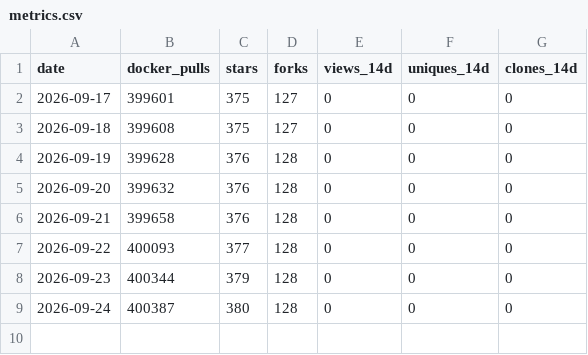
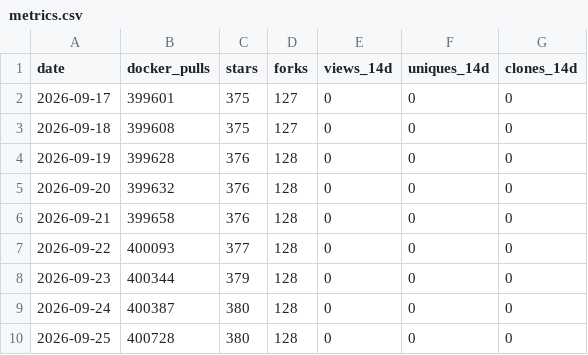
Before and after one commit to cristiannegru/EDDI, a CSV file: data/metrics.csv, drawn as a sheet; the diff names each change by its address in the sheet, - before the commit and + after, or states it on an @@ line.

```diff
--- a/data/metrics.csv
+++ b/data/metrics.csv
+row 10: 2026-09-25 | 400728 | 380 | 128 | 0 | 0 | 0
```
